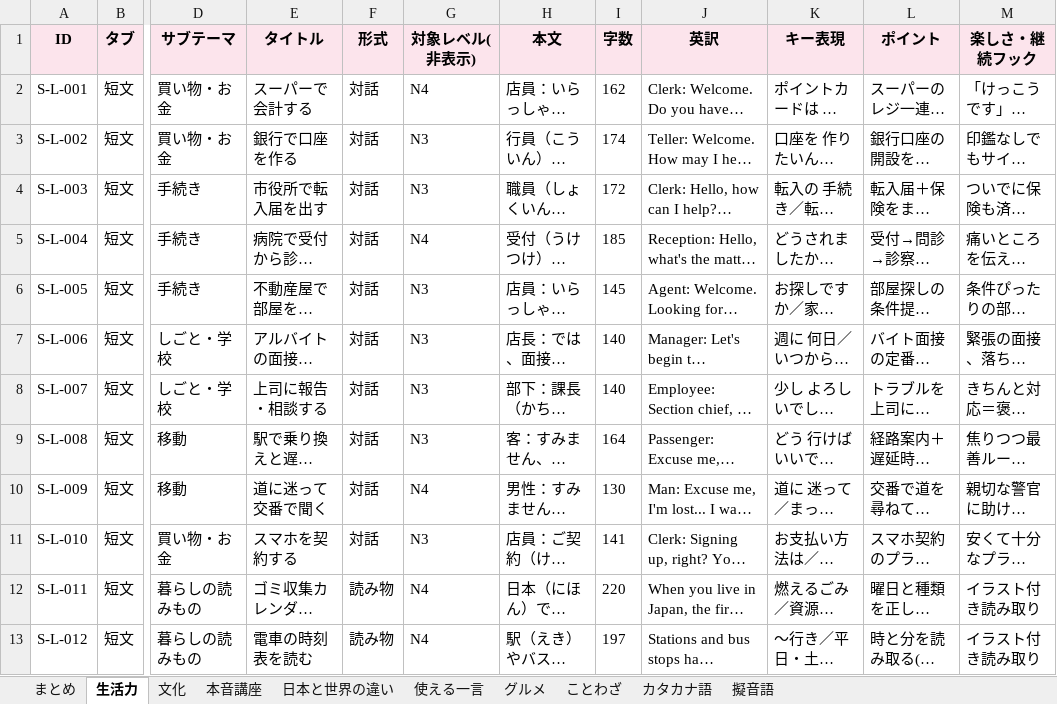
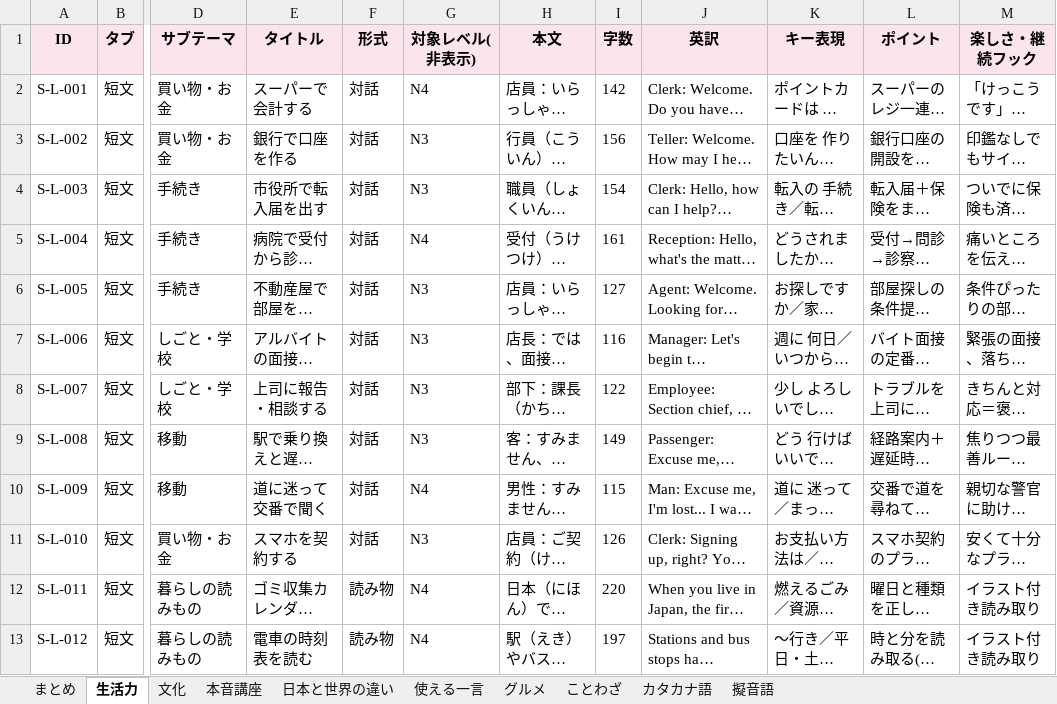
Before and after one commit to JinKato2020/safa-japanese-app, an Excel workbook: 短文.xlsx, sheet 生活力, drawn as a sheet; only a part is shown, gaps mark what is left out; long unchanged cells end in …; values as stored, in another font and other column widths than the file's, no borders; the diff names each change by its address in the sheet, - before the commit and + after, or states it on an @@ line.

```diff
--- a/短文.xlsx (sheet 生活力)
+++ b/短文.xlsx (sheet 生活力)
-I2 (字数): 162
+I2 (字数): 142
-I3 (字数): 174
+I3 (字数): 156
-I4 (字数): 172
+I4 (字数): 154
-I5 (字数): 185
+I5 (字数): 161
-I6 (字数): 145
+I6 (字数): 127
-I7 (字数): 140
+I7 (字数): 116
-I8 (字数): 140
+I8 (字数): 122
-I9 (字数): 164
+I9 (字数): 149
-I10 (字数): 130
+I10 (字数): 115
-I11 (字数): 141
+I11 (字数): 126
```
Also changed, not shown: sheet まとめ, sheet 使える一言, sheet カタカナ語, sheet 本音講座, sheet グルメ, 長文.xlsx, 7 other files.
